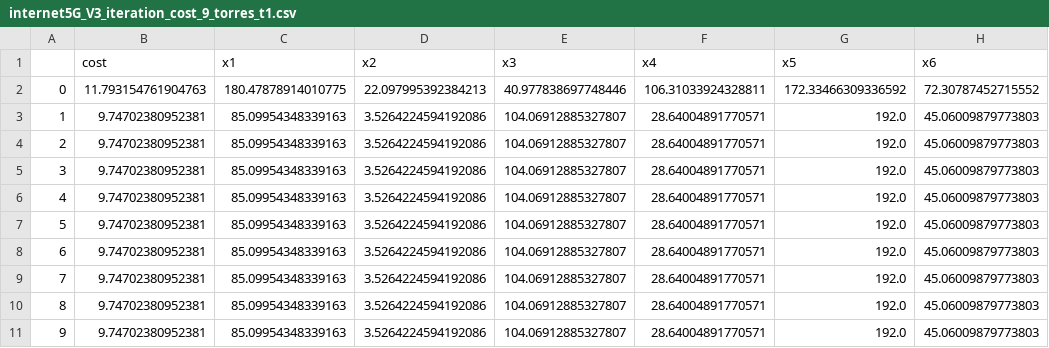
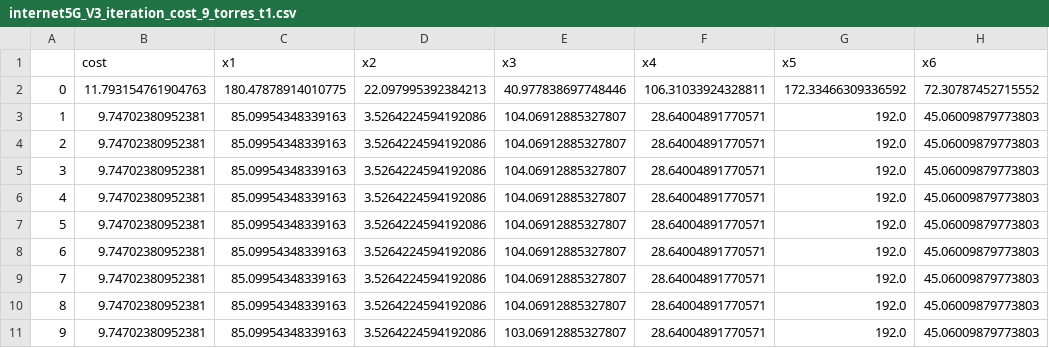
Before and after one commit to franciscopower/ONLE_Trabalhos, a CSV file: internet5G_V3_iteration_cost_9_torres_t1.csv, drawn as a sheet; only a part is shown; the diff names each change by its address in the sheet, - before the commit and + after, or states it on an @@ line.

Commit message:
resultados 9 torres corrigido

```diff
--- a/internet5G_V3_iteration_cost_9_torres_t1.csv
+++ b/internet5G_V3_iteration_cost_9_torres_t1.csv
-E11 (x3): 104.06912885327807
+E11 (x3): 103.06912885327807
```
Also changed, not shown: 1 other file.
